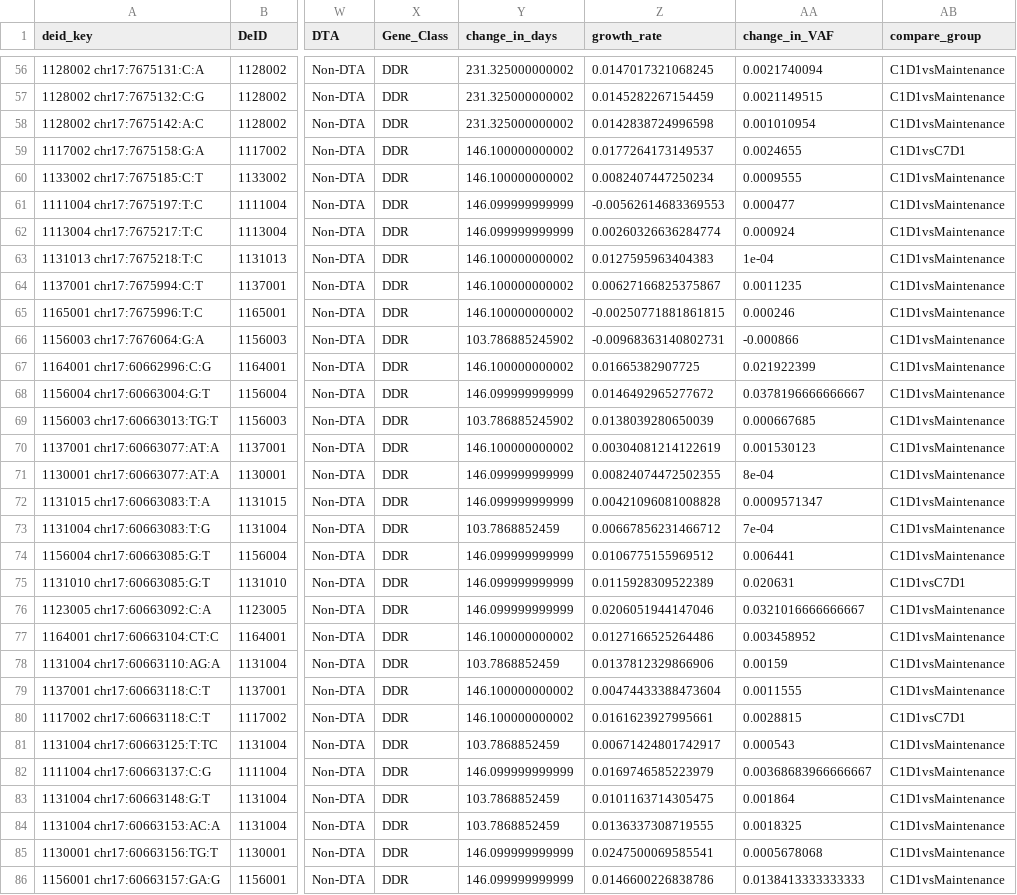
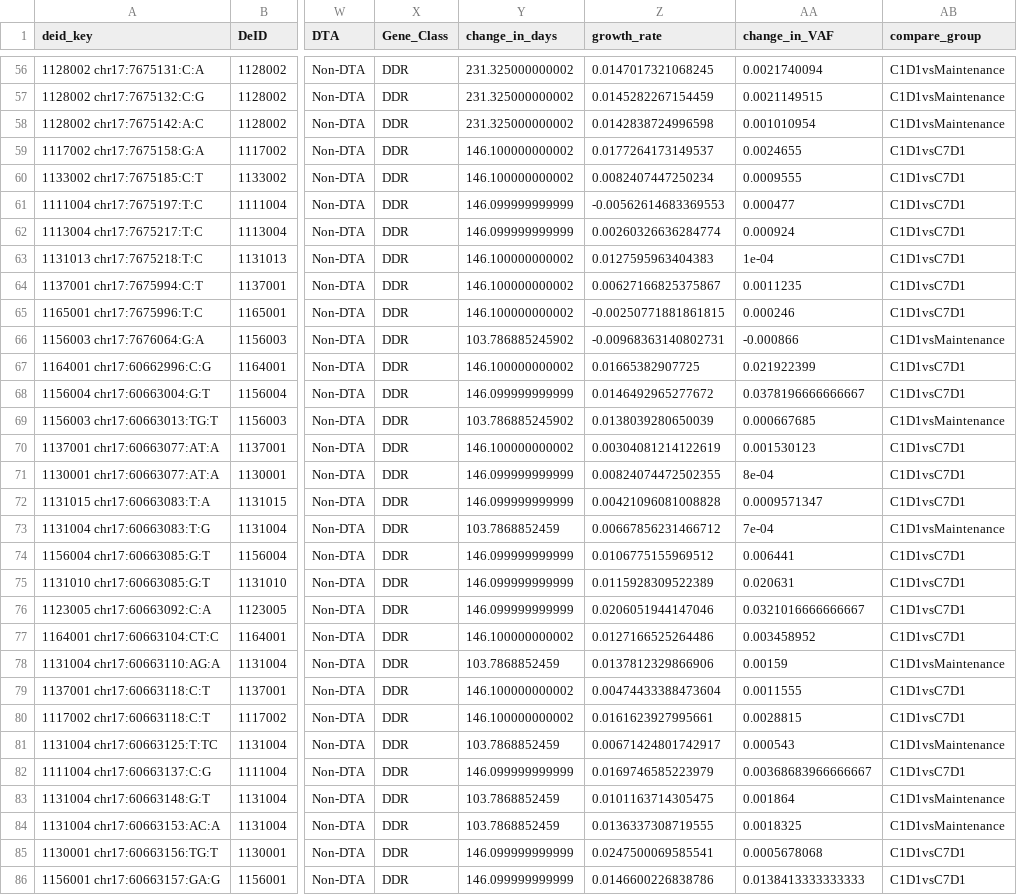
Before and after one commit to kbolton-lab/CDK46_CH, a CSV file: data/tnbc_timepoints.minimum.csv, drawn as a sheet; only a part is shown, gaps mark what is left out; the diff covers the shown part only; the diff names each change by its address in the sheet, - before the commit and + after, or states it on an @@ line.

```diff
--- a/data/tnbc_timepoints.minimum.csv
+++ b/data/tnbc_timepoints.minimum.csv
-AB60:AB65 (compare_group): C1D1vsMaintenance
+AB60:AB65 (compare_group): C1D1vsC7D1
-AB67:AB68 (compare_group): C1D1vsMaintenance
+AB67:AB68 (compare_group): C1D1vsC7D1
-AB70:AB72 (compare_group): C1D1vsMaintenance
+AB70:AB72 (compare_group): C1D1vsC7D1
-AB74 (compare_group): C1D1vsMaintenance
+AB74 (compare_group): C1D1vsC7D1
-AB76:AB77 (compare_group): C1D1vsMaintenance
+AB76:AB77 (compare_group): C1D1vsC7D1
-AB79 (compare_group): C1D1vsMaintenance
+AB79 (compare_group): C1D1vsC7D1
-AB82 (compare_group): C1D1vsMaintenance
+AB82 (compare_group): C1D1vsC7D1
-AB85:AB86 (compare_group): C1D1vsMaintenance
+AB85:AB86 (compare_group): C1D1vsC7D1
```
Also changed, not shown: 178 edited cells elsewhere in this file, data/untreated_df.minimum.csv, 14 other files.
